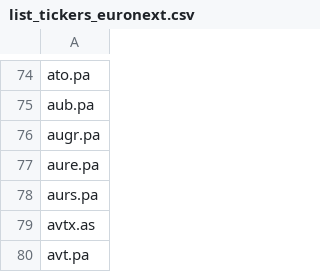
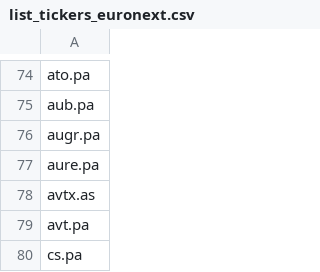
Before and after one commit to QGdtsc/dashboard_qg_yf_csv, a CSV file: list_tickers_euronext.csv, drawn as a sheet; only a part is shown, gaps mark what is left out; the shorter side is filled out with more unchanged rows.

Commit message:
Upload files via python

```diff
--- a/list_tickers_euronext.csv
+++ b/list_tickers_euronext.csv
@@ -77,3 +77,2 @@ augr.pa
 aure.pa
-aurs.pa
 avtx.as
```
